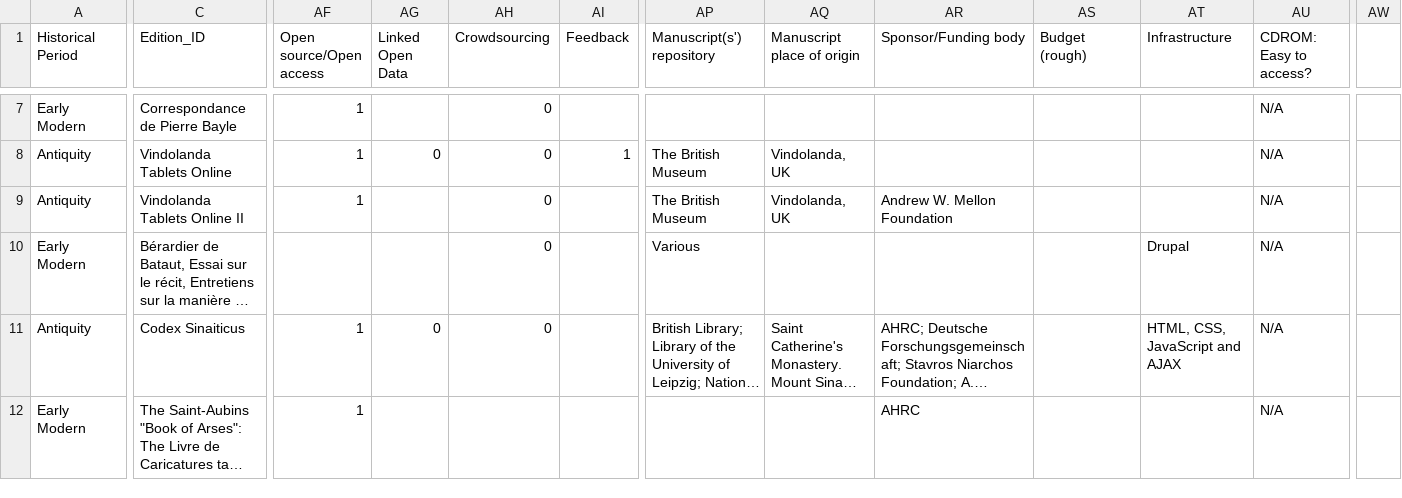
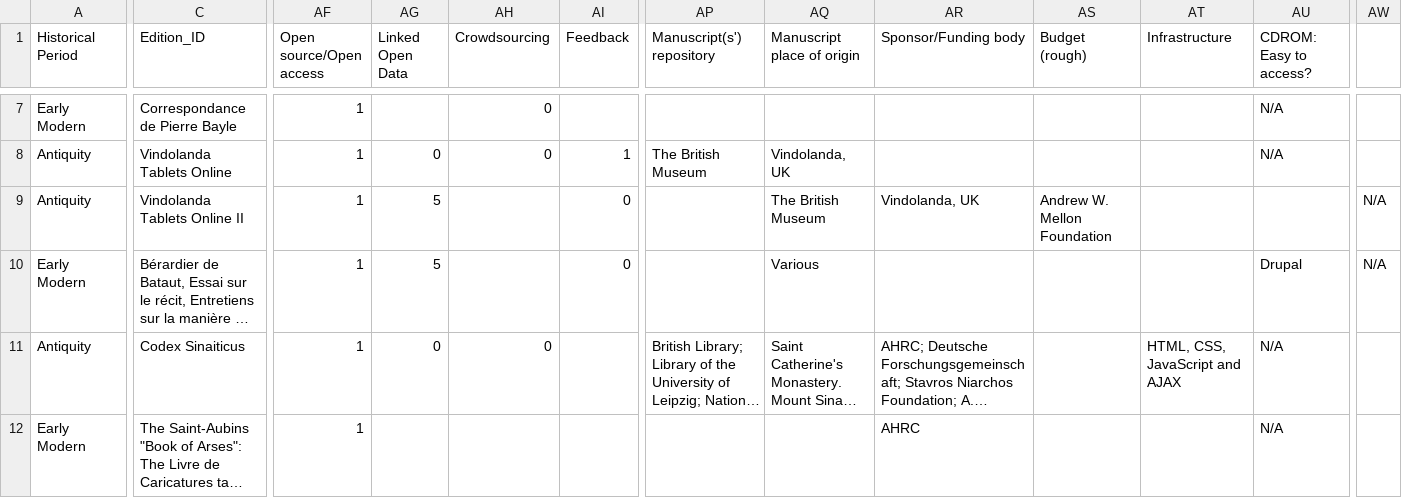
Before and after one commit to ann-mar/digEds_cat, a CSV file: digEds_cat.csv, drawn as a sheet; only a part is shown, gaps mark what is left out; long unchanged cells end in …; the diff names each change by its address in the sheet, - before the commit and + after, or states it on an @@ line.

Commit message:
Update digEds_cat.csv

```diff
--- a/digEds_cat.csv
+++ b/digEds_cat.csv
-AG9:AG10 (Linked Open Data): (empty)
+AG9:AG10 (Linked Open Data): 5
-AH9:AH10 (Crowdsourcing): 0
+AH9:AH10 (Crowdsourcing): (empty)
-AI9:AI10 (Feedback): (empty)
+AI9:AI10 (Feedback): 0
-AP9 (Manuscript(s') repository): The British Museum
+AP9 (Manuscript(s') repository): (empty)
-AQ9 (Manuscript place of origin): Vindolanda, UK
+AQ9 (Manuscript place of origin): The British Museum
-AR9 (Sponsor/Funding body): Andrew W. Mellon Foundation
+AR9 (Sponsor/Funding body): Vindolanda, UK
-AS9 (Budget (rough)): (empty)
+AS9 (Budget (rough)): Andrew W. Mellon Foundation
-AU9 (CDROM: Easy to access?): N/A
+AU9 (CDROM: Easy to access?): (empty)
-AW9:AW10: (empty)
+AW9:AW10: N/A
-AF10 (Open source/Open access): (empty)
+AF10 (Open source/Open access): 1
-AP10 (Manuscript(s') repository): Various
+AP10 (Manuscript(s') repository): (empty)
-AQ10 (Manuscript place of origin): (empty)
+AQ10 (Manuscript place of origin): Various
-AT10 (Infrastructure): Drupal
+AT10 (Infrastructure): (empty)
-AU10 (CDROM: Easy to access?): N/A
+AU10 (CDROM: Easy to access?): Drupal
```
